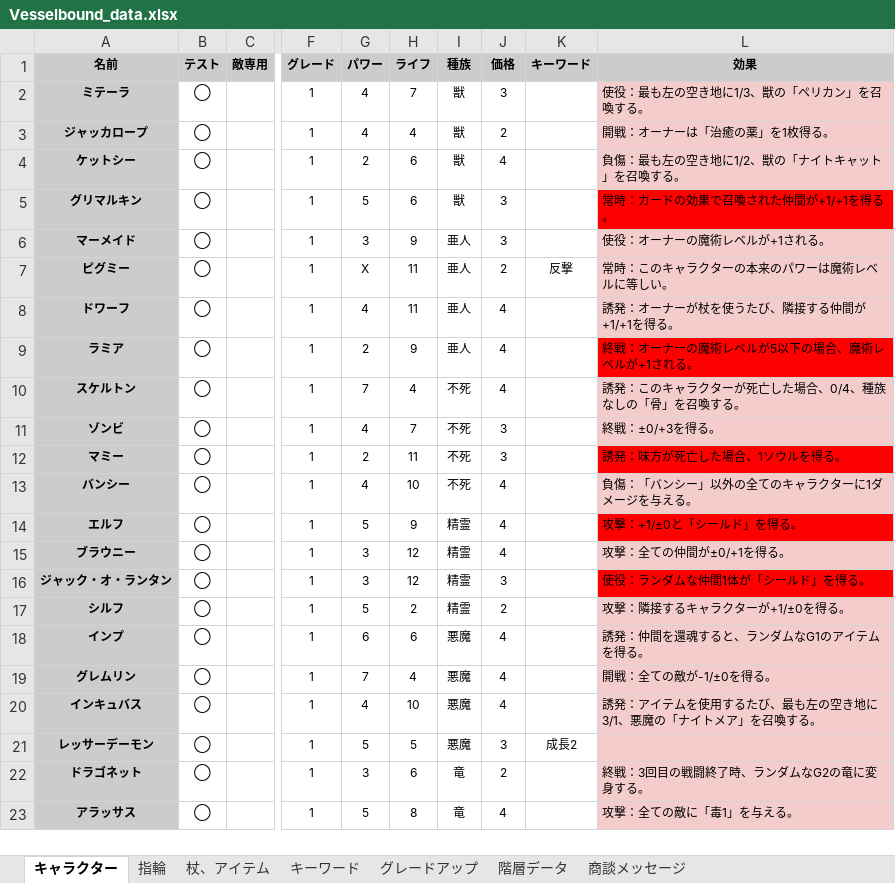
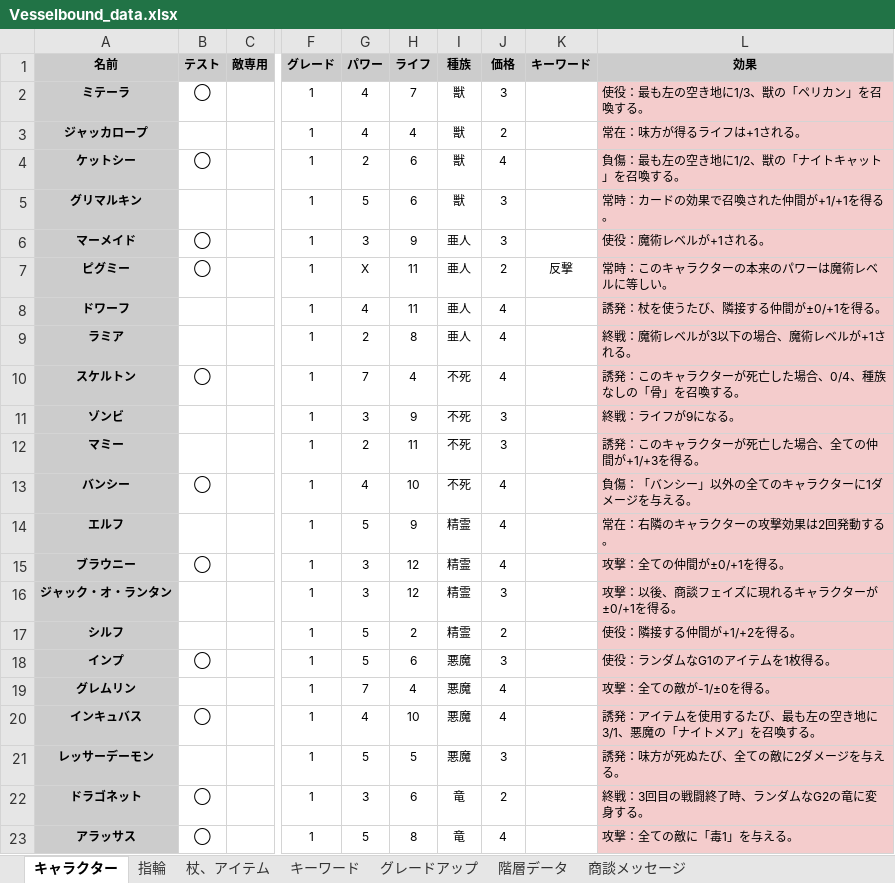
Before and after one commit to Yuki-fa/Vesselbound, an Excel workbook: js/Vesselbound_data.xlsx, sheet キャラクター, drawn as a sheet; only a part is shown, gaps mark what is left out; values as stored, in another font and other column widths than the file's, no borders; charts and pictures not drawn; the diff covers the shown part only; the diff names each change by its address in the sheet, - before the commit and + after, or states it on an @@ line.

Commit message:
Update by Claude

```diff
--- a/js/Vesselbound_data.xlsx (sheet キャラクター)
+++ b/js/Vesselbound_data.xlsx (sheet キャラクター)
-B3 (テスト): ◯
+B3 (テスト): (empty)
-L3 (効果): 開戦：オーナーは「治癒の薬」を1枚得る。
+L3 (効果): 常在：味方が得るライフは+1される。
-B5 (テスト): ◯
+B5 (テスト): (empty)
-L5 fill: #FF0000
+L5 fill: #F4CCCC
-L6 (効果): 使役：オーナーの魔術レベルが+1される。
+L6 (効果): 使役：魔術レベルが+1される。
-B8:B9 (テスト): ◯
+B8:B9 (テスト): (empty)
-L8 (効果): 誘発：オーナーが杖を使うたび、隣接する仲間が+1/+1を得る。
+L8 (効果): 誘発：杖を使うたび、隣接する仲間が±0/+1を得る。
-H9 (ライフ): 9
+H9 (ライフ): 8
-L9 (効果): 終戦：オーナーの魔術レベルが5以下の場合、魔術レベルが+1される。
+L9 (効果): 終戦：魔術レベルが3以下の場合、魔術レベルが+1される。
-L9 fill: #FF0000
+L9 fill: #F4CCCC
-B11:B12 (テスト): ◯
+B11:B12 (テスト): (empty)
-G11 (パワー): 4
+G11 (パワー): 3
-H11 (ライフ): 7
+H11 (ライフ): 9
-L11 (効果): 終戦：±0/+3を得る。
+L11 (効果): 終戦：ライフが9になる。
-L12 (効果): 誘発：味方が死亡した場合、1ソウルを得る。
+L12 (効果): 誘発：このキャラクターが死亡した場合、全ての仲間が+1/+3を得る。
-L12 fill: #FF0000
+L12 fill: #F4CCCC
-B14 (テスト): ◯
+B14 (テスト): (empty)
-L14 (効果): 攻撃：+1/±0と「シールド」を得る。
+L14 (効果): 常在：右隣のキャラクターの攻撃効果は2回発動する。
-L14 fill: #FF0000
+L14 fill: #F4CCCC
-B16:B17 (テスト): ◯
+B16:B17 (テスト): (empty)
-L16 (効果): 使役：ランダムな仲間1体が「シールド」を得る。
+L16 (効果): 攻撃：以後、商談フェイズに現れるキャラクターが±0/+1を得る。
-L16 fill: #FF0000
+L16 fill: #F4CCCC
-L17 (効果): 攻撃：隣接するキャラクターが+1/±0を得る。
+L17 (効果): 使役：隣接する仲間が+1/+2を得る。
-G18 (パワー): 6
+G18 (パワー): 5
-J18 (価格): 4
+J18 (価格): 3
-L18 (効果): 誘発：仲間を還魂すると、ランダムなG1のアイテムを得る。
+L18 (効果): 使役：ランダムなG1のアイテムを1枚得る。
-B19 (テスト): ◯
+B19 (テスト): (empty)
-L19 (効果): 開戦：全ての敵が-1/±0を得る。
+L19 (効果): 攻撃：全ての敵が-1/±0を得る。
-B21 (テスト): ◯
+B21 (テスト): (empty)
-K21 (キーワード): 成長2
+K21 (キーワード): (empty)
-L21 (効果): (empty)
+L21 (効果): 誘発：味方が死ぬたび、全ての敵に2ダメージを与える。
```
Also changed, not shown: 10 edited cells and cell formats elsewhere in this sheet, sheet 杖、アイテム, sheet キーワード.
